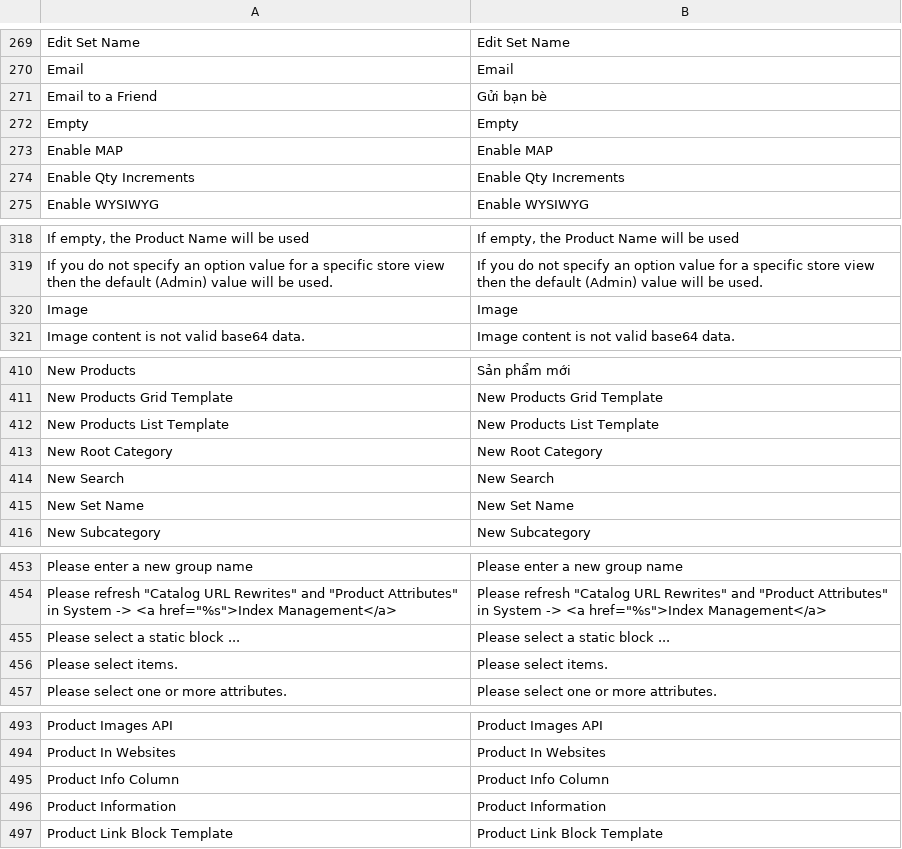
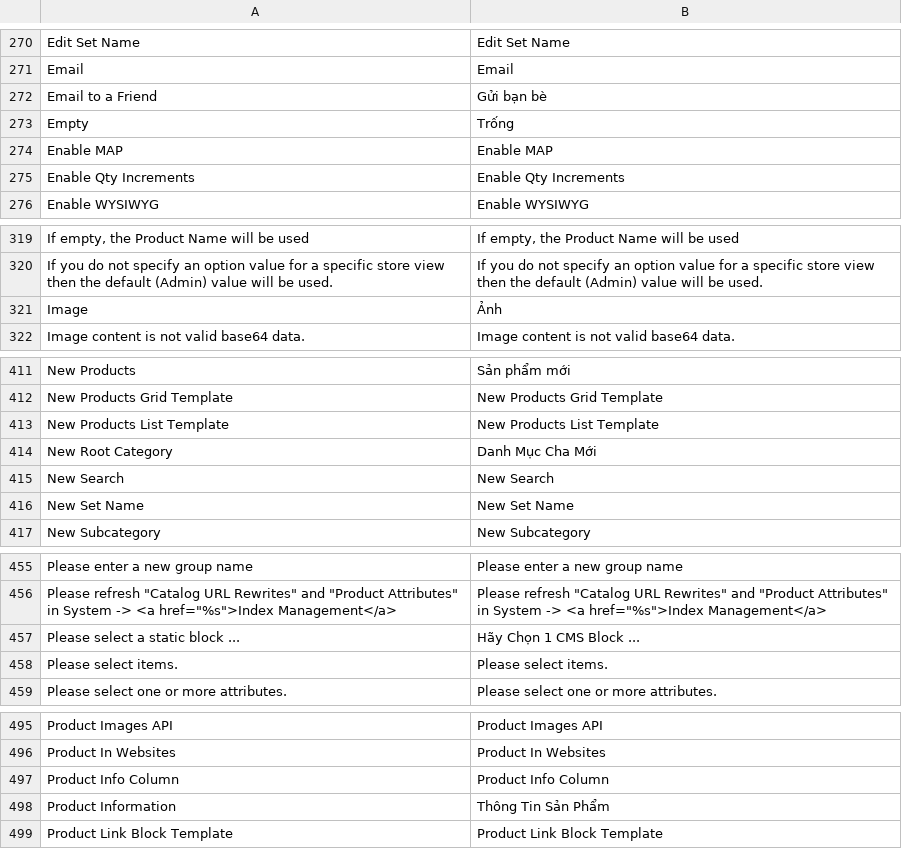
Before and after one commit to ducthang310/pu_macy, a CSV file: app/locale/vi_VN/Mage_Catalog.csv, drawn as a sheet; only a part is shown, gaps mark what is left out; the diff covers the shown part only.

```diff
--- a/app/locale/vi_VN/Mage_Catalog.csv
+++ b/app/locale/vi_VN/Mage_Catalog.csv
@@ -271,3 +272,3 @@
 "Email to a Friend","Gửi bạn bè"
-"Empty","Empty"
+"Empty","Trống"
 "Enable MAP","Enable MAP"
@@ -319,3 +320,3 @@
 "If you do not specify an option value for a specific store view then the default (Admin) value will be used.","If you do not specify an option value for a specific store view then the default (Admin) value will be used."
-"Image","Image"
+"Image","Ảnh"
 "Image content is not valid base64 data.","Image content is not valid base64 data."
@@ -412,3 +413,3 @@
 "New Products List Template","New Products List Template"
-"New Root Category","New Root Category"
+"New Root Category","Danh Mục Cha Mới"
 "New Search","New Search"
@@ -454,3 +456,3 @@
 "Please refresh ""Catalog URL Rewrites"" and ""Product Attributes"" in System -> <a href=""%s"">Index Management</a>","Please refresh ""Catalog URL Rewrites"" and ""Product Attributes"" in System -> <a href=""%s"">Index Management</a>"
-"Please select a static block ...","Please select a static block ..."
+"Please select a static block ...","Hãy Chọn 1 CMS Block ..."
 "Please select items.","Please select items."
@@ -495,3 +497,3 @@
 "Product Info Column","Product Info Column"
-"Product Information","Product Information"
+"Product Information","Thông Tin Sản Phẩm"
 "Product Link Block Template","Product Link Block Template"
```
Also changed, not shown: 43 added rows and 10 edited cells elsewhere in this file, app/locale/vi_VN/Mage_CatalogInventory.csv, 7 other files.
